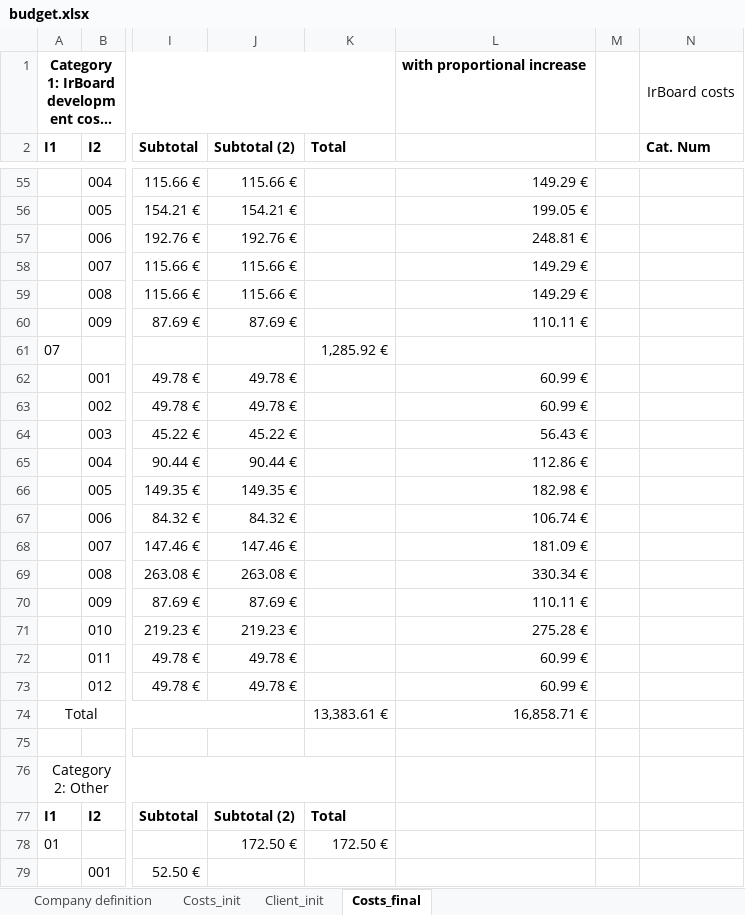
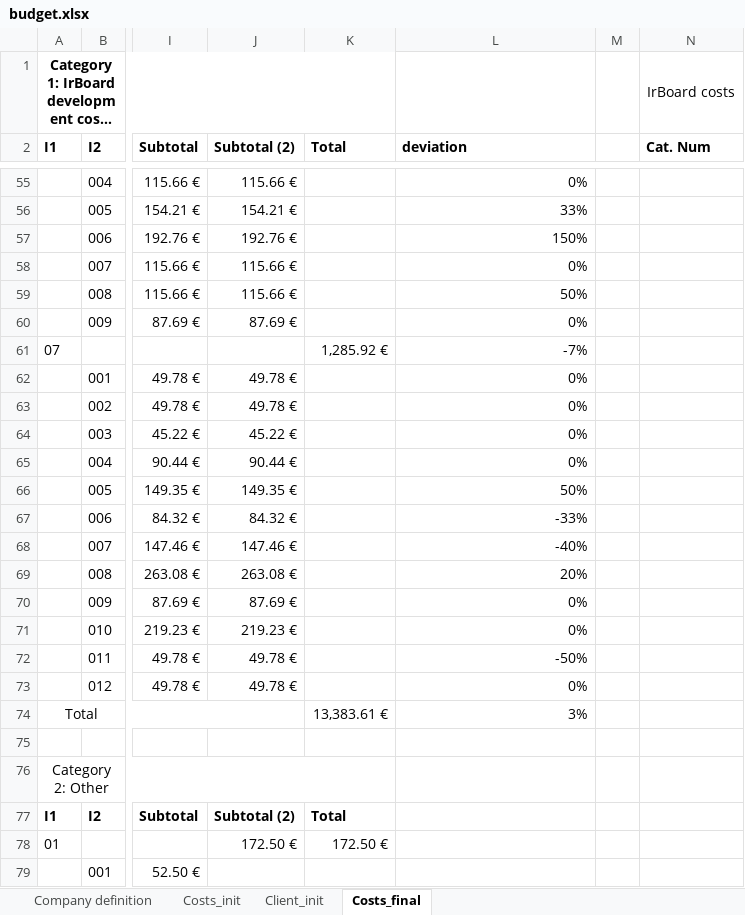
Before and after one commit to Y4vra/IRBoard, an Excel workbook: docs/budget.xlsx, sheet Costs_final, drawn as a sheet; only a part is shown, gaps mark what is left out; long unchanged cells end in …; values as stored, in another font and other column widths than the file's, no borders; the diff covers the shown part only; the diff names each change by its address in the sheet, - before the commit and + after, or states it on an @@ line.

```diff
--- a/docs/budget.xlsx (sheet Costs_final)
+++ b/docs/budget.xlsx (sheet Costs_final)
-L1 (deviation): with proportional increase
+L1 (deviation): (empty)
-L2: (empty)
+L2: deviation
-L55 (deviation): 149.29 €
+L55 (deviation): 0%
-L56 (deviation): 199.05 €
+L56 (deviation): 33%
-L57 (deviation): 248.81 €
+L57 (deviation): 150%
-L58 (deviation): 149.29 €
+L58 (deviation): 0%
-L59 (deviation): 149.29 €
+L59 (deviation): 50%
-L60 (deviation): 110.11 €
+L60 (deviation): 0%
-L61 (deviation): (empty)
+L61 (deviation): -7%
-L62:L63 (deviation): 60.99 €
+L62:L63 (deviation): 0%
-L64 (deviation): 56.43 €
+L64 (deviation): 0%
-L65 (deviation): 112.86 €
+L65 (deviation): 0%
-L66 (deviation): 182.98 €
+L66 (deviation): 50%
-L67 (deviation): 106.74 €
+L67 (deviation): -33%
-L68 (deviation): 181.09 €
+L68 (deviation): -40%
-L69 (deviation): 330.34 €
+L69 (deviation): 20%
-L70 (deviation): 110.11 €
+L70 (deviation): 0%
-L71 (deviation): 275.28 €
+L71 (deviation): 0%
-L72 (deviation): 60.99 €
+L72 (deviation): -50%
-L73 (deviation): 60.99 €
+L73 (deviation): 0%
-L74 (deviation): 16,858.71 €
+L74 (deviation): 3%
```
Also changed, not shown: 60 edited cells elsewhere in this sheet, sheet Costs_init, 2 other files.
